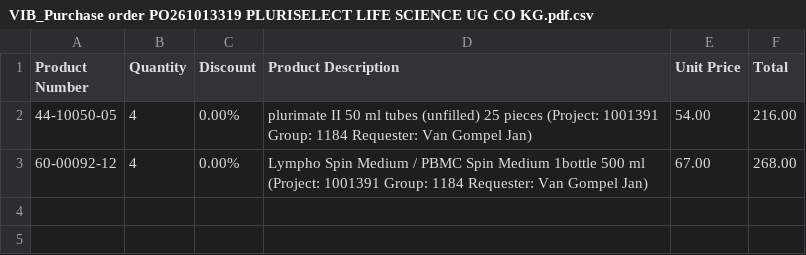
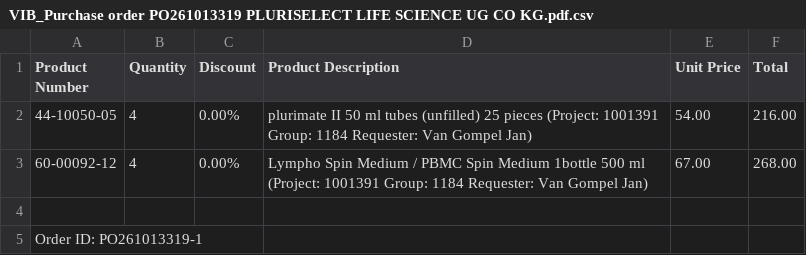
Before and after one commit to huhnwerfer/odoo-pdf-reading, a CSV file: outputs/VIB_Purchase order PO261013319 PLURISELECT LIFE SCIENCE UG CO KG.pdf.csv, drawn as a sheet; the diff names each change by its address in the sheet, - before the commit and + after, or states it on an @@ line.

```diff
--- a/outputs/VIB_Purchase order PO261013319 PLURISELECT LIFE SCIENCE UG CO KG.pdf.csv
+++ b/outputs/VIB_Purchase order PO261013319 PLURISELECT LIFE SCIENCE UG CO KG.pdf.csv
+row 4: (empty)
+row 5: Order ID: PO261013319-1
```
Also changed, not shown: outputs/Baclesse_PLURISELECT CDE N°2602604.pdf.csv, outputs/CBPLU_4100128240.pdf.csv, 12 other files.
